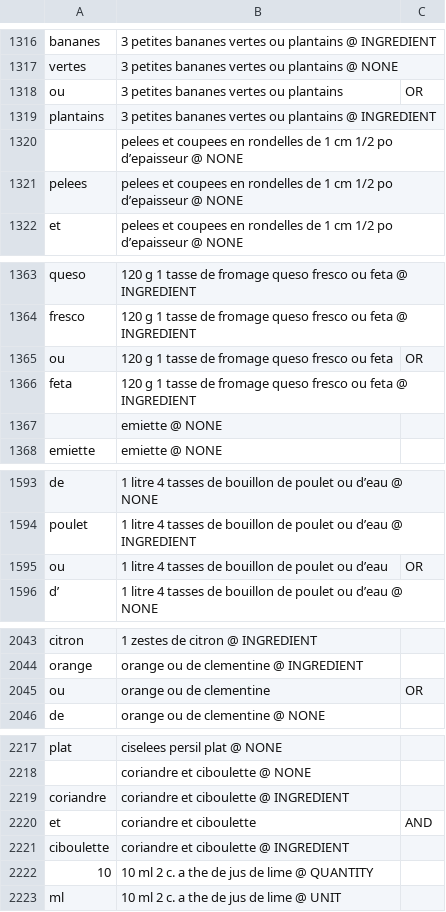
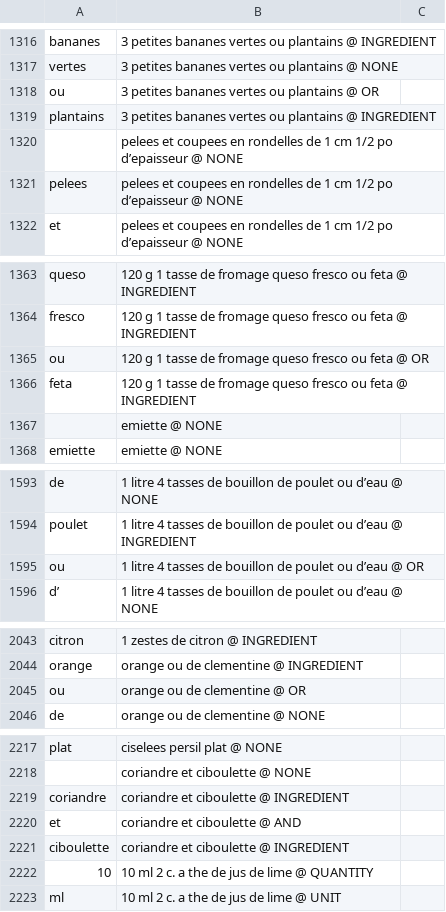
Before and after one commit to AmarOk1412/PlanEat, a CSV file: models/ingredients/output.csv, drawn as a sheet; only a part is shown, gaps mark what is left out; the diff covers the shown part only.

```diff
--- a/models/ingredients/output.csv
+++ b/models/ingredients/output.csv
@@ -1317,3 +1317,3 @@ bananes | 3  petites bananes vertes ou plantains @ INGREDIENT
 vertes | 3  petites bananes vertes ou plantains @ NONE
-ou | 3  petites bananes vertes ou plantains | OR
+ou | 3  petites bananes vertes ou plantains @ OR
 plantains | 3  petites bananes vertes ou plantains @ INGREDIENT
@@ -1364,3 +1364,3 @@ queso | 120 g  1 tasse de fromage queso fresco ou feta @ INGREDIENT
 fresco | 120 g  1 tasse de fromage queso fresco ou feta @ INGREDIENT
-ou | 120 g  1 tasse de fromage queso fresco ou feta | OR
+ou | 120 g  1 tasse de fromage queso fresco ou feta @ OR
 feta | 120 g  1 tasse de fromage queso fresco ou feta @ INGREDIENT
@@ -1594,3 +1594,3 @@ de | 1 litre 4 tasses de bouillon de poulet ou d’eau @ NONE
 poulet | 1 litre 4 tasses de bouillon de poulet ou d’eau @ INGREDIENT
-ou | 1 litre 4 tasses de bouillon de poulet ou d’eau | OR
+ou | 1 litre 4 tasses de bouillon de poulet ou d’eau @ OR
 d’ | 1 litre 4 tasses de bouillon de poulet ou d’eau @ NONE
@@ -2044,3 +2044,3 @@ citron | 1 zestes de citron @ INGREDIENT
 orange | orange ou de clementine @ INGREDIENT
-ou | orange ou de clementine | OR
+ou | orange ou de clementine @ OR
 de | orange ou de clementine @ NONE
@@ -2219,3 +2219,3 @@ plat | ciselees persil plat @ NONE
 coriandre | coriandre et ciboulette @ INGREDIENT
-et | coriandre et ciboulette | AND
+et | coriandre et ciboulette @ AND
 ciboulette | coriandre et ciboulette @ INGREDIENT
```
Also changed, not shown: 94 edited cells elsewhere in this file, 2 other files.
